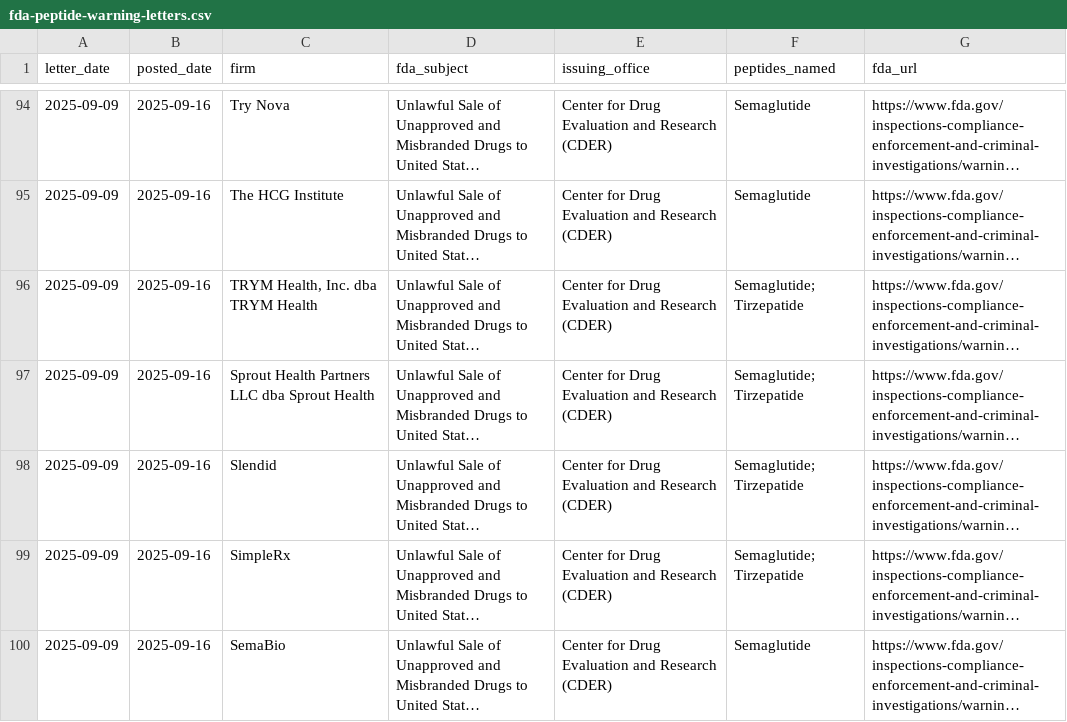
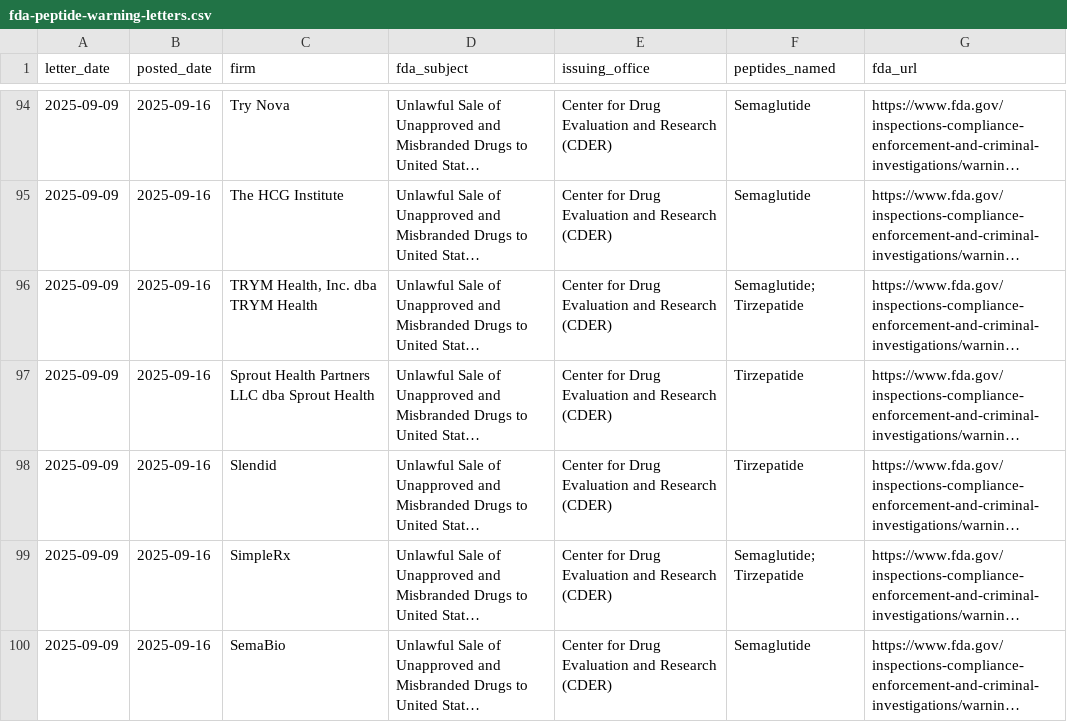
Before and after one commit to livingpluspeptides/peptide-status-tracker, a CSV file: fda-peptide-warning-letters.csv, drawn as a sheet; only a part is shown, gaps mark what is left out; long unchanged cells end in …; the diff names each change by its address in the sheet, - before the commit and + after, or states it on an @@ line.

Commit message:
Update 2026-11-07: 26 peptides, 173 warning letters

```diff
--- a/fda-peptide-warning-letters.csv
+++ b/fda-peptide-warning-letters.csv
-F97:F98 (peptides_named): Semaglutide; Tirzepatide
+F97:F98 (peptides_named): Tirzepatide
```
